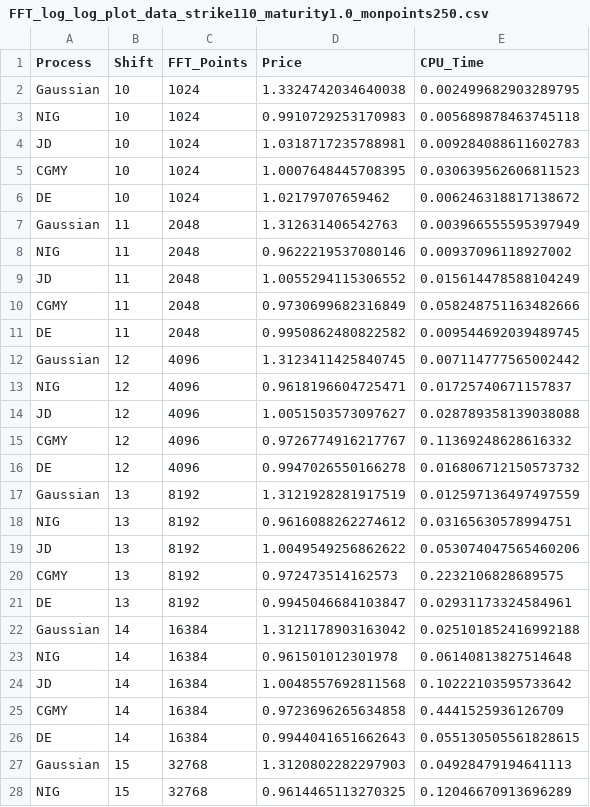
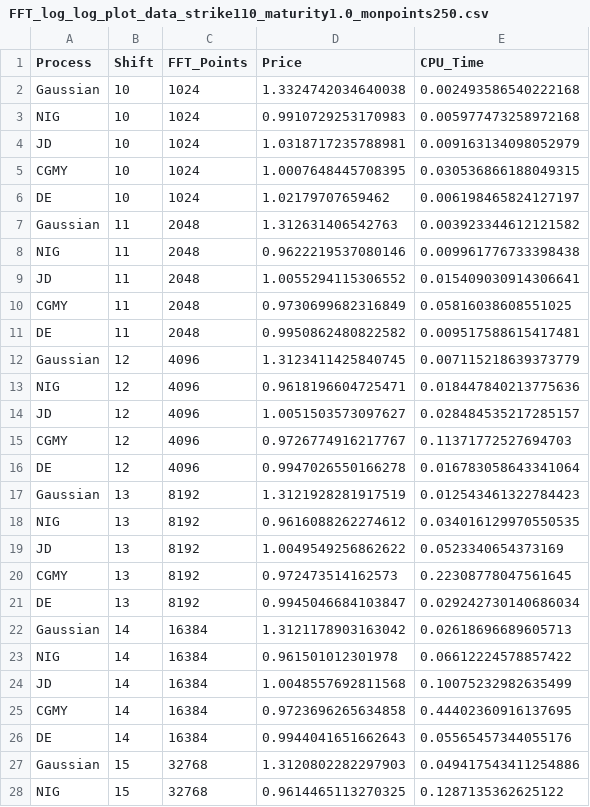
Before and after one commit to Hadi-Khan-Projects/Asian-Option-Pricing-Algorithms, a CSV file: Plotting/FFT_log_log_plot_data_strike110_maturity1.0_monpoints250.csv, drawn as a sheet; only a part is shown; the diff covers the shown part only.

```diff
--- a/Plotting/FFT_log_log_plot_data_strike110_maturity1.0_monpoints250.csv
+++ b/Plotting/FFT_log_log_plot_data_strike110_maturity1.0_monpoints250.csv
@@ -1,28 +1,28 @@
 Process,Shift,FFT_Points,Price,CPU_Time
-Gaussian,10,1024,1.3324742034640038,0.002499682903289795
-NIG,10,1024,0.9910729253170983,0.005689878463745118
-JD,10,1024,1.0318717235788981,0.009284088611602783
-CGMY,10,1024,1.0007648445708395,0.030639562606811523
-DE,10,1024,1.02179707659462,0.006246318817138672
-Gaussian,11,2048,1.312631406542763,0.003966555595397949
-NIG,11,2048,0.9622219537080146,0.00937096118927002
-JD,11,2048,1.0055294115306552,0.015614478588104249
-CGMY,11,2048,0.9730699682316849,0.058248751163482666
-DE,11,2048,0.9950862480822582,0.009544692039489745
-Gaussian,12,4096,1.3123411425840745,0.007114777565002442
-NIG,12,4096,0.9618196604725471,0.01725740671157837
-JD,12,4096,1.0051503573097627,0.028789358139038088
-CGMY,12,4096,0.9726774916217767,0.11369248628616332
-DE,12,4096,0.9947026550166278,0.016806712150573732
-Gaussian,13,8192,1.3121928281917519,0.012597136497497559
-NIG,13,8192,0.9616088262274612,0.03165630578994751
-JD,13,8192,1.0049549256862622,0.053074047565460206
-CGMY,13,8192,0.972473514162573,0.2232106828689575
-DE,13,8192,0.9945046684103847,0.02931173324584961
-Gaussian,14,16384,1.3121178903163042,0.025101852416992188
-NIG,14,16384,0.961501012301978,0.06140813827514648
-JD,14,16384,1.0048557692811568,0.10222103595733642
-CGMY,14,16384,0.9723696265634858,0.4441525936126709
-DE,14,16384,0.9944041651662643,0.055130505561828615
-Gaussian,15,32768,1.3120802282297903,0.04928479194641113
-NIG,15,32768,0.9614465113270325,0.12046670913696289
+Gaussian,10,1024,1.3324742034640038,0.002493586540222168
+NIG,10,1024,0.9910729253170983,0.005977473258972168
+JD,10,1024,1.0318717235788981,0.009163134098052979
+CGMY,10,1024,1.0007648445708395,0.030536866188049315
+DE,10,1024,1.02179707659462,0.006198465824127197
+Gaussian,11,2048,1.312631406542763,0.003923344612121582
+NIG,11,2048,0.9622219537080146,0.009961776733398438
+JD,11,2048,1.0055294115306552,0.015409030914306641
+CGMY,11,2048,0.9730699682316849,0.05816038608551025
+DE,11,2048,0.9950862480822582,0.009517588615417481
+Gaussian,12,4096,1.3123411425840745,0.007115218639373779
+NIG,12,4096,0.9618196604725471,0.018447840213775636
+JD,12,4096,1.0051503573097627,0.028484535217285157
+CGMY,12,4096,0.9726774916217767,0.11371772527694703
+DE,12,4096,0.9947026550166278,0.016783058643341064
+Gaussian,13,8192,1.3121928281917519,0.012543461322784423
+NIG,13,8192,0.9616088262274612,0.034016129970550535
+JD,13,8192,1.0049549256862622,0.0523340654373169
+CGMY,13,8192,0.972473514162573,0.22308778047561645
+DE,13,8192,0.9945046684103847,0.029242730140686034
+Gaussian,14,16384,1.3121178903163042,0.02618696689605713
+NIG,14,16384,0.961501012301978,0.06612224578857422
+JD,14,16384,1.0048557692811568,0.10075232982635499
+CGMY,14,16384,0.9723696265634858,0.44402360916137695
+DE,14,16384,0.9944041651662643,0.05565457344055176
+Gaussian,15,32768,1.3120802282297903,0.049417543411254886
+NIG,15,32768,0.9614465113270325,0.1287135362625122
```
Also changed, not shown: 5 added rows and 33 edited cells elsewhere in this file, Plotting/FFT_log_log_plot_data_strike100_maturity1.0_monpoints250.csv, Plotting/FFT_log_log_plot_data_strike90_maturity1.0_monpoints250.csv, 5 other files.
